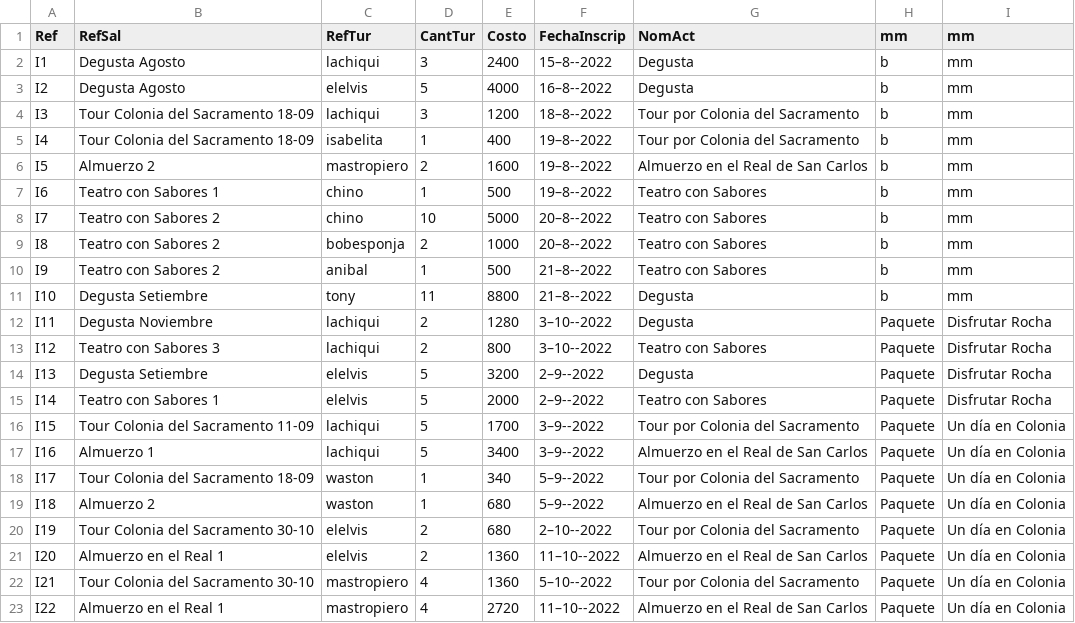
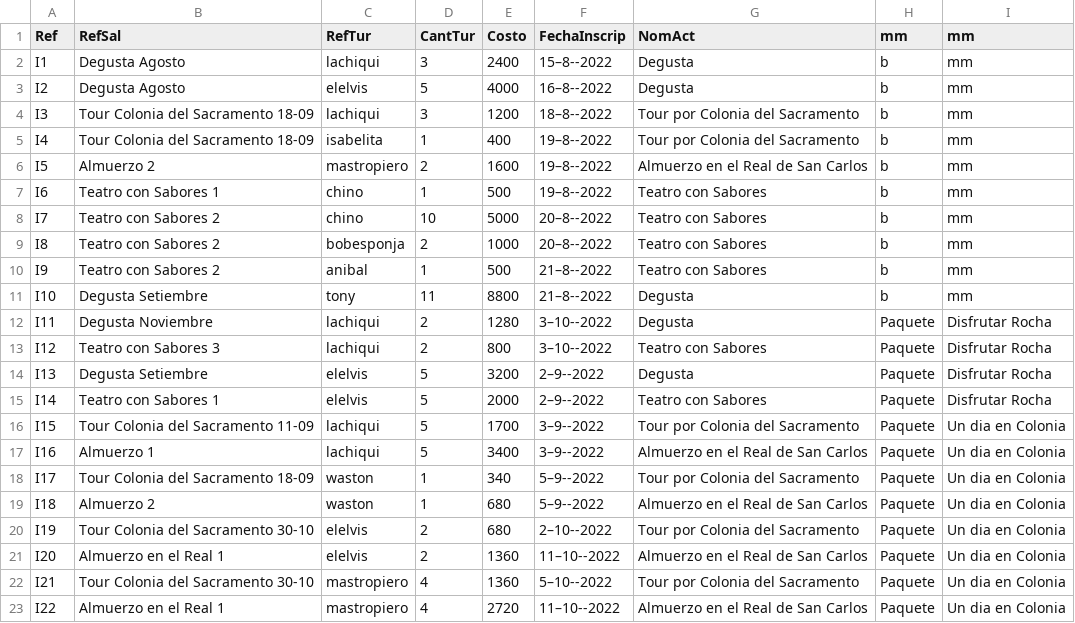
Before and after one commit to santiagoVeiga/TurismoUY, a CSV file: tarea1/src/data/Inscripciones.csv, drawn as a sheet.

```diff
--- a/tarea1/src/data/Inscripciones.csv
+++ b/tarea1/src/data/Inscripciones.csv
@@ -15,9 +15,9 @@ I13, Degusta Setiembre, elelvis,5,3200, 2–9--2022, Degusta, Paquete, Disfrutar
 I14, Teatro con Sabores 1, elelvis,5,2000, 2–9--2022, Teatro con Sabores, Paquete, Disfrutar Rocha
-I15, Tour Colonia del Sacramento 11-09, lachiqui,5,1700, 3–9--2022, Tour por Colonia del Sacramento, Paquete, Un día en Colonia
-I16, Almuerzo 1, lachiqui,5,3400, 3–9--2022, Almuerzo en el Real de San Carlos, Paquete, Un día en Colonia
-I17,Tour Colonia del Sacramento 18-09, waston,1,340, 5–9--2022, Tour por Colonia del Sacramento, Paquete, Un día en Colonia
-I18, Almuerzo 2, waston,1,680, 5–9--2022, Almuerzo en el Real de San Carlos, Paquete, Un día en Colonia
-I19,Tour Colonia del Sacramento 30-10, elelvis,2,680, 2–10--2022, Tour por Colonia del Sacramento, Paquete, Un día en Colonia
-I20, Almuerzo en el Real 1, elelvis,2,1360, 11–10--2022, Almuerzo en el Real de San Carlos, Paquete, Un día en Colonia
-I21,Tour Colonia del Sacramento 30-10, mastropiero,4,1360, 5–10--2022, Tour por Colonia del Sacramento, Paquete, Un día en Colonia
-I22, Almuerzo en el Real 1, mastropiero,4,2720, 11–10--2022, Almuerzo en el Real de San Carlos, Paquete, Un día en Colonia
+I15, Tour Colonia del Sacramento 11-09, lachiqui,5,1700, 3–9--2022, Tour por Colonia del Sacramento, Paquete, Un dia en Colonia
+I16, Almuerzo 1, lachiqui,5,3400, 3–9--2022, Almuerzo en el Real de San Carlos, Paquete, Un dia en Colonia
+I17,Tour Colonia del Sacramento 18-09, waston,1,340, 5–9--2022, Tour por Colonia del Sacramento, Paquete, Un dia en Colonia
+I18, Almuerzo 2, waston,1,680, 5–9--2022, Almuerzo en el Real de San Carlos, Paquete, Un dia en Colonia
+I19,Tour Colonia del Sacramento 30-10, elelvis,2,680, 2–10--2022, Tour por Colonia del Sacramento, Paquete, Un dia en Colonia
+I20, Almuerzo en el Real 1, elelvis,2,1360, 11–10--2022, Almuerzo en el Real de San Carlos, Paquete, Un dia en Colonia
+I21,Tour Colonia del Sacramento 30-10, mastropiero,4,1360, 5–10--2022, Tour por Colonia del Sacramento, Paquete, Un dia en Colonia
+I22, Almuerzo en el Real 1, mastropiero,4,2720, 11–10--2022, Almuerzo en el Real de San Carlos, Paquete, Un dia en Colonia
```
Also changed, not shown: tarea2p2/src/main/webapp/WEB-INF/data/Inscripciones.csv.
